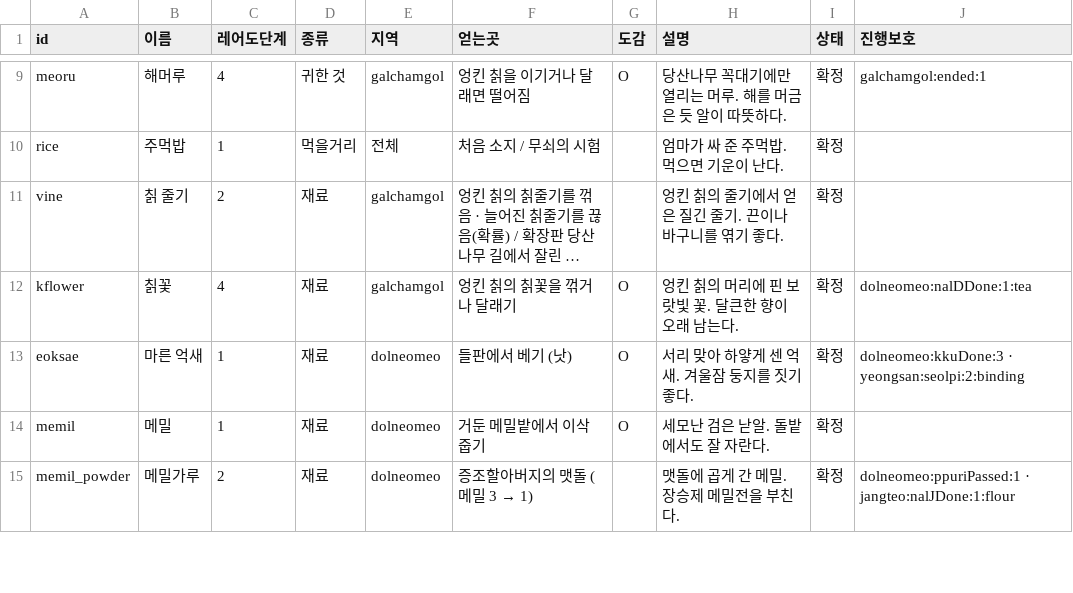
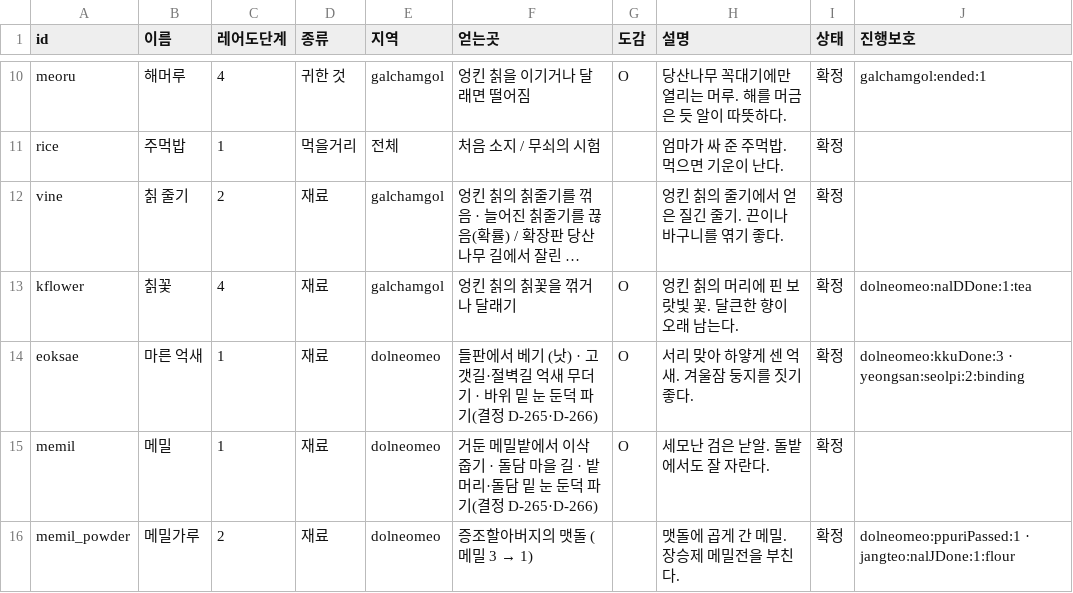
Before and after one commit to MATTTTJ/PACKOON, a CSV file: design/data/items.csv, drawn as a sheet; only a part is shown, gaps mark what is left out; long unchanged cells end in …; addresses are those after the commit; the diff covers the shown part only; the diff names each change by its address in the sheet, - before the commit and + after, or states it on an @@ line.

```diff
--- a/design/data/items.csv
+++ b/design/data/items.csv
-F14 (얻는곳): 들판에서 베기 (낫)
+F14 (얻는곳): 들판에서 베기 (낫) · 고갯길·절벽길 억새 무더기 · 바위 밑 눈 둔덕 파기(결정 D-265·D-266)
-F15 (얻는곳): 거둔 메밀밭에서 이삭 줍기
+F15 (얻는곳): 거둔 메밀밭에서 이삭 줍기 · 돌담 마을 길 · 밭머리·돌담 밑 눈 둔덕 파기(결정 D-265·D-266)
```
Also changed, not shown: 1 added row and 6 edited cells elsewhere in this file, design/data/decisions.csv, design/data/minigames.csv, 16 other files.
